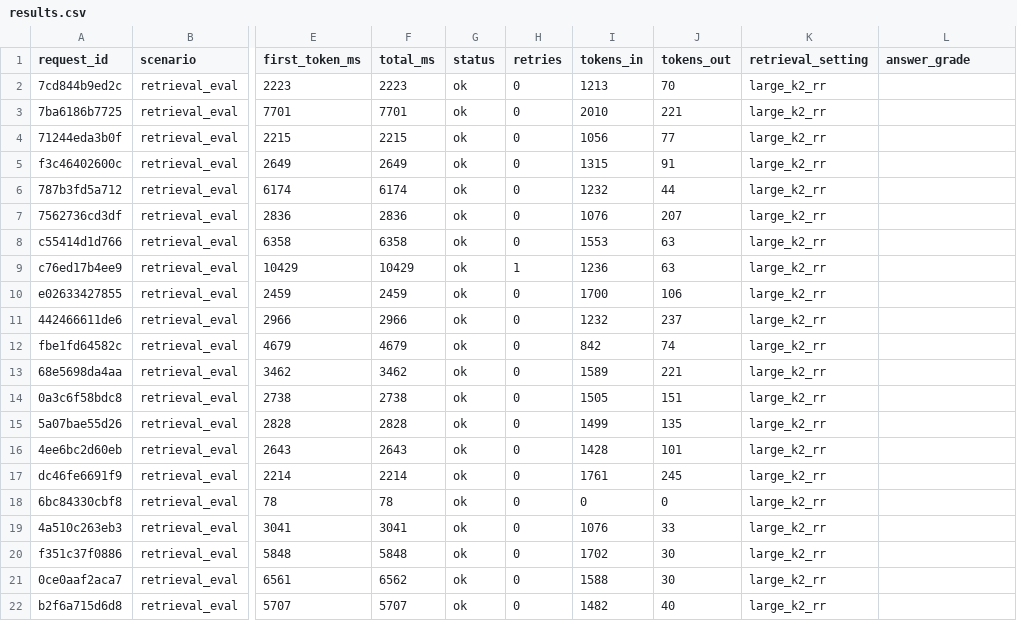
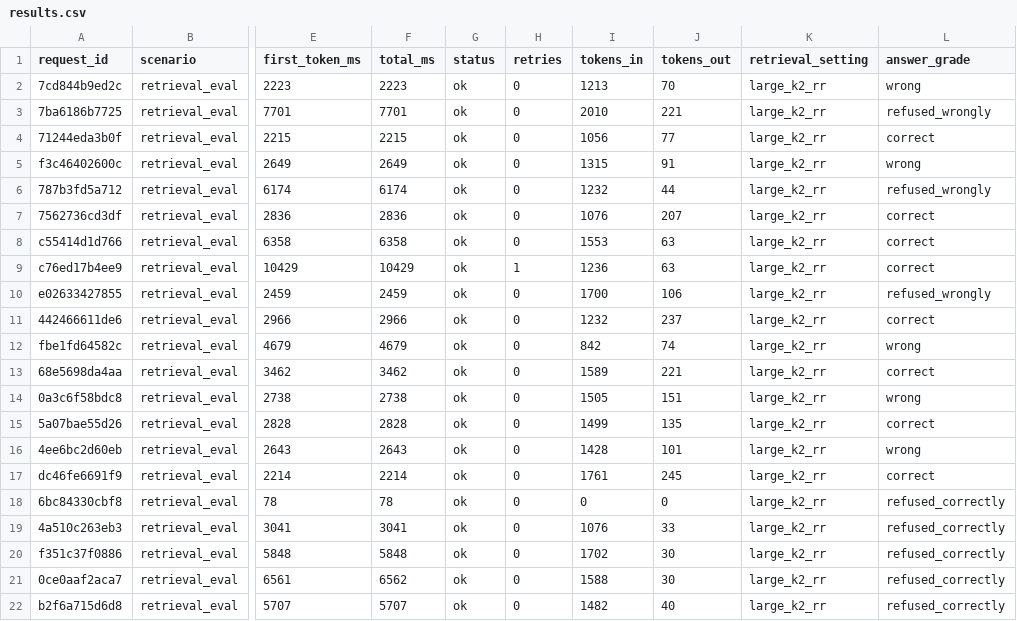
Before and after one commit to satyabrata-mishra/Vaani-AI, a CSV file: results/runs/20261112T130220Z_retrieval_eval_large_k2_rr_real/results.csv, drawn as a sheet; only a part is shown, gaps mark what is left out; the diff names each change by its address in the sheet, - before the commit and + after, or states it on an @@ line.

```diff
--- a/results/runs/20261112T130220Z_retrieval_eval_large_k2_rr_real/results.csv
+++ b/results/runs/20261112T130220Z_retrieval_eval_large_k2_rr_real/results.csv
-L2 (answer_grade): (empty)
+L2 (answer_grade): wrong
-L3 (answer_grade): (empty)
+L3 (answer_grade): refused_wrongly
-L4 (answer_grade): (empty)
+L4 (answer_grade): correct
-L5 (answer_grade): (empty)
+L5 (answer_grade): wrong
-L6 (answer_grade): (empty)
+L6 (answer_grade): refused_wrongly
-L7:L9 (answer_grade): (empty)
+L7:L9 (answer_grade): correct
-L10 (answer_grade): (empty)
+L10 (answer_grade): refused_wrongly
-L11 (answer_grade): (empty)
+L11 (answer_grade): correct
-L12 (answer_grade): (empty)
+L12 (answer_grade): wrong
-L13 (answer_grade): (empty)
+L13 (answer_grade): correct
-L14 (answer_grade): (empty)
+L14 (answer_grade): wrong
-L15 (answer_grade): (empty)
+L15 (answer_grade): correct
-L16 (answer_grade): (empty)
+L16 (answer_grade): wrong
-L17 (answer_grade): (empty)
+L17 (answer_grade): correct
-L18:L22 (answer_grade): (empty)
+L18:L22 (answer_grade): refused_correctly
```
Also changed, not shown: results.csv, results/grading/20261112T125449Z_retrieval_eval_small_k6_real.csv, 12 other files.
